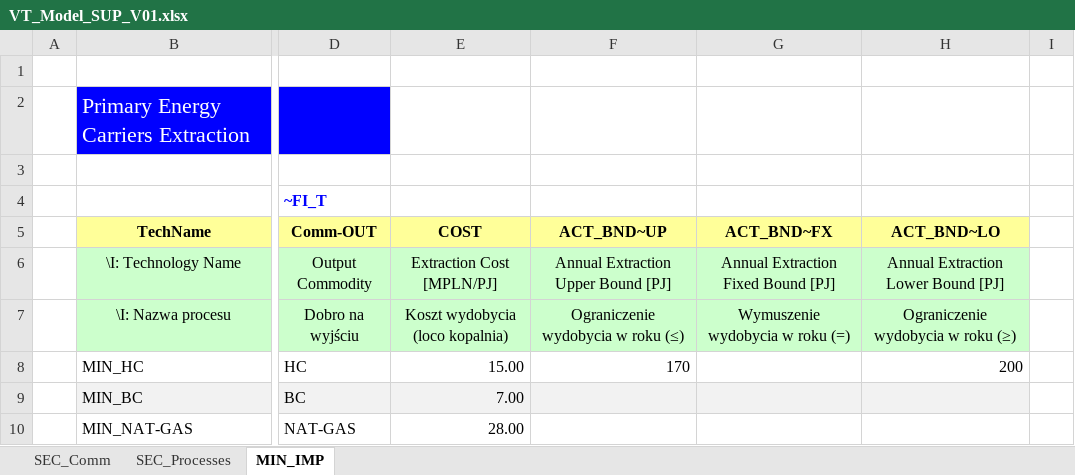
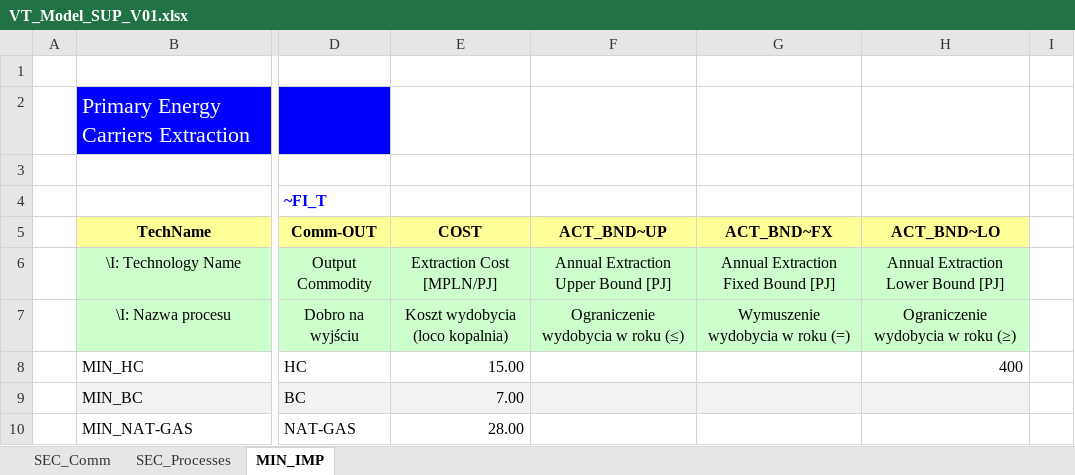
Before and after one commit to melo37/ierp, an Excel workbook: VT_Model_SUP_V01.xlsx, sheet MIN_IMP, drawn as a sheet; only a part is shown, gaps mark what is left out; values as stored, in another font and other column widths than the file's, no borders; the diff names each change by its address in the sheet, - before the commit and + after, or states it on an @@ line.

Commit message:
Add files via upload

```diff
--- a/VT_Model_SUP_V01.xlsx (sheet MIN_IMP)
+++ b/VT_Model_SUP_V01.xlsx (sheet MIN_IMP)
-F8 (ACT_BND~UP): 170
+F8 (ACT_BND~UP): (empty)
-H8 (ACT_BND~LO): 200
+H8 (ACT_BND~LO): 400
```
